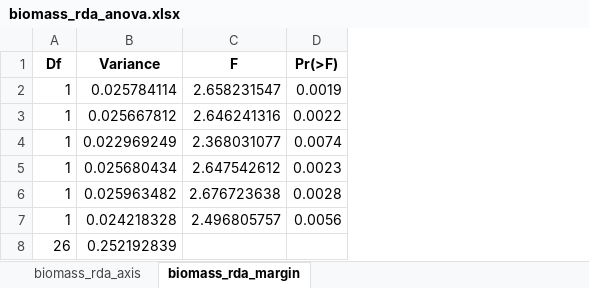
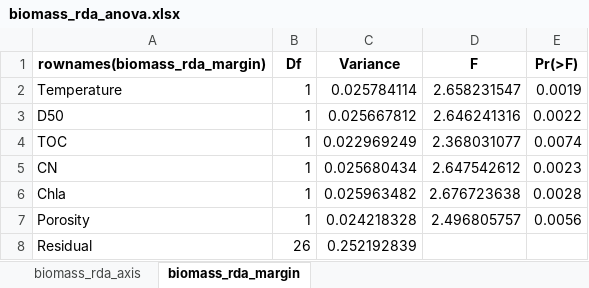
Before and after one commit to chenyenting1998/GRS, an Excel workbook: table/biomass_rda_anova.xlsx, sheet biomass_rda_margin, drawn as a sheet; values as stored, in another font and other column widths than the file's, no borders; the diff names each change by its address in the sheet, - before the commit and + after, or states it on an @@ line.

Commit message:
update table

```diff
--- a/table/biomass_rda_anova.xlsx (sheet biomass_rda_margin)
+++ b/table/biomass_rda_anova.xlsx (sheet biomass_rda_margin)
+column A (rownames(biomass_rda_margin)), rows 2-8: Temperature | D50 | TOC | CN | Chla | Porosity | Residual
```
Also changed, not shown: sheet biomass_rda_axis, table/biomass_permanova.xlsx, table/count_permanova.xlsx, 1 other file.
